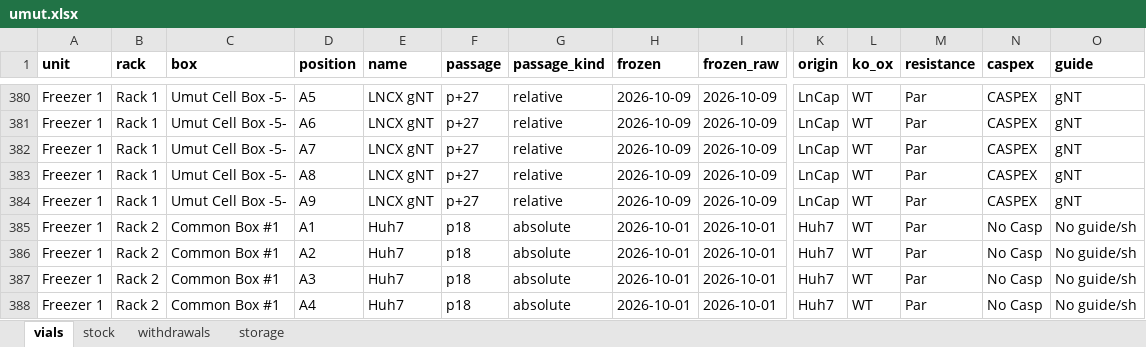
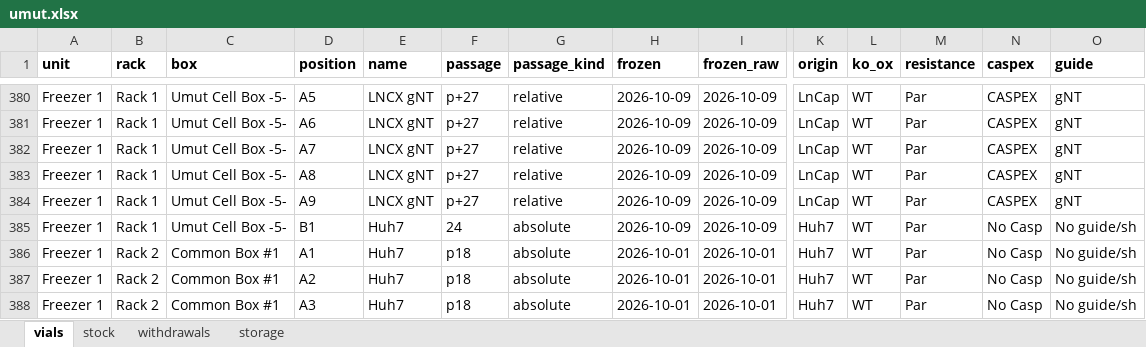
Before and after one commit to ucagiral/cagiral-schedule, an Excel workbook: cellstocks/data/umut.xlsx, sheet vials, drawn as a sheet; only a part is shown, gaps mark what is left out; the shorter side is filled out with more unchanged rows; values as stored, in another font and other column widths than the file's, no borders; rows hold the shown columns only; the diff names each change by its address in the sheet, - before the commit and + after, or states it on an @@ line.

Commit message:
Add 1 × Huh7 from Umut

```diff
--- a/cellstocks/data/umut.xlsx (sheet vials)
+++ b/cellstocks/data/umut.xlsx (sheet vials)
+row 385: Freezer 1 | Rack 1 | Umut Cell Box -5- | B1 | Huh7 | 24 | absolute | 2026-10-09 | 2026-10-09 | Huh7 | WT | Par | No Casp | No guide/sh
```
Also changed, not shown: sheet stock, sheet storage, 1 other file.
